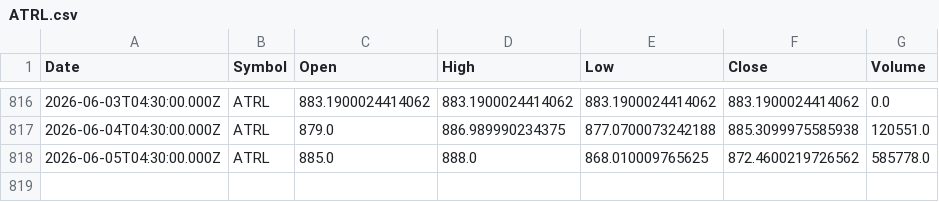
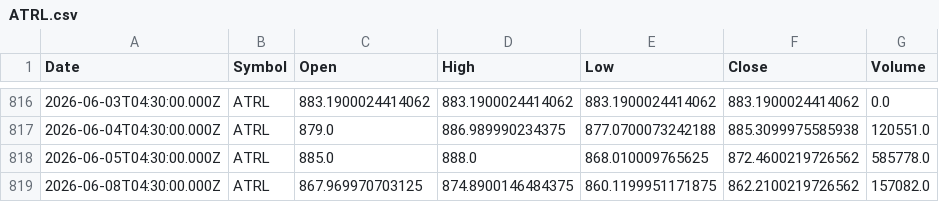
Before and after one commit to Mubeen-jawed/AI-Stock-Prediction-Android, a CSV file: backend/ai-models/price-prediction/data/ATRL.csv, drawn as a sheet; only a part is shown, gaps mark what is left out; the diff names each change by its address in the sheet, - before the commit and + after, or states it on an @@ line.

```diff
--- a/backend/ai-models/price-prediction/data/ATRL.csv
+++ b/backend/ai-models/price-prediction/data/ATRL.csv
+row 819: 2026-06-08T04:30:00.000Z | ATRL | 867.969970703125 | 874.8900146484375 | 860.1199951171875 | 862.2100219726562 | 157082.0
```
Also changed, not shown: backend/ai-models/price-prediction/data/CPHL.csv, backend/ai-models/price-prediction/data/ISL.csv, 25 other files.
